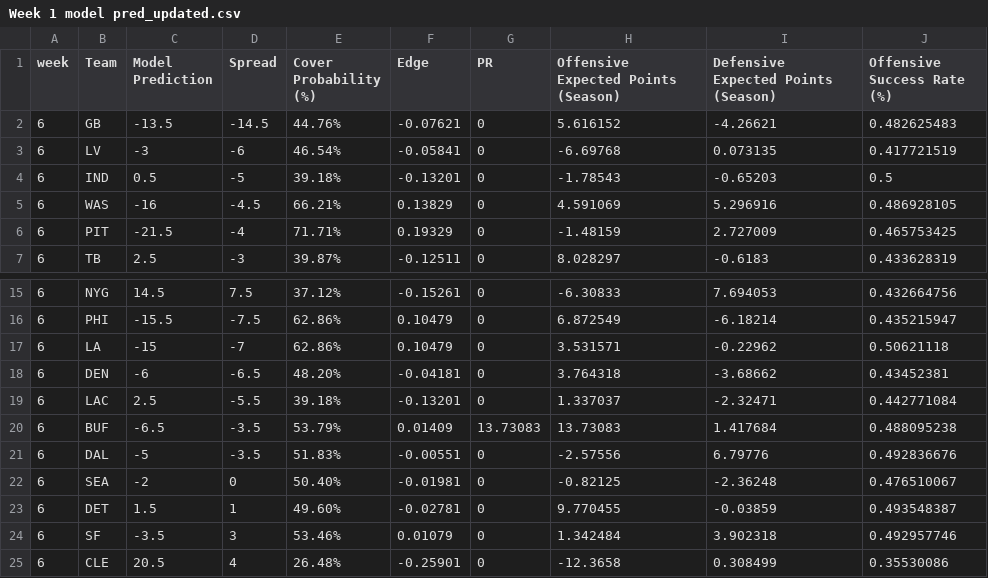
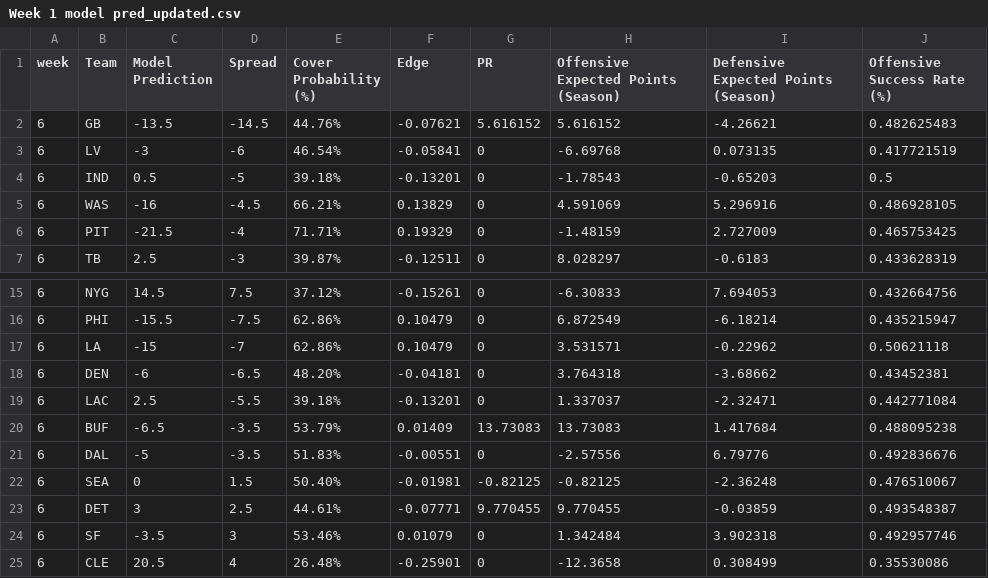
Before and after one commit to trashduty/trash-schedule, a CSV file: Week 1 model pred_updated.csv, drawn as a sheet; only a part is shown, gaps mark what is left out; the diff covers the shown part only; the diff names each change by its address in the sheet, - before the commit and + after, or states it on an @@ line.

```diff
--- a/Week 1 model pred_updated.csv
+++ b/Week 1 model pred_updated.csv
-G2 (PR): 0
+G2 (PR): 5.616152
-C22 (Model Prediction): -2
+C22 (Model Prediction): 0
-D22 (Spread): 0
+D22 (Spread): 1.5
-G22 (PR): 0
+G22 (PR): -0.82125
-C23 (Model Prediction): 1.5
+C23 (Model Prediction): 3
-D23 (Spread): 1
+D23 (Spread): 2.5
-E23 (Cover Probability (%)): 49.60%
+E23 (Cover Probability (%)): 44.61%
-F23 (Edge): -0.02781
+F23 (Edge): -0.07771
-G23 (PR): 0
+G23 (PR): 9.770455
```
Also changed, not shown: 32 edited cells elsewhere in this file.
